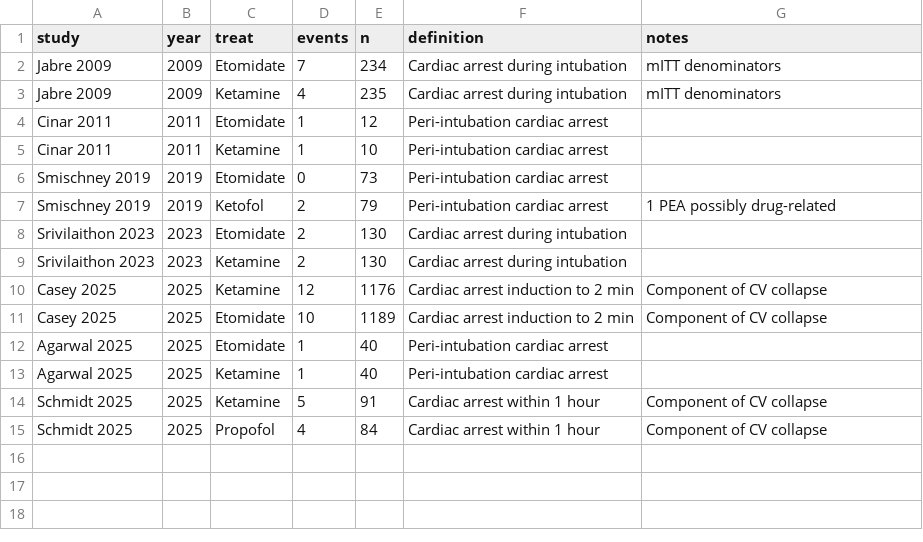
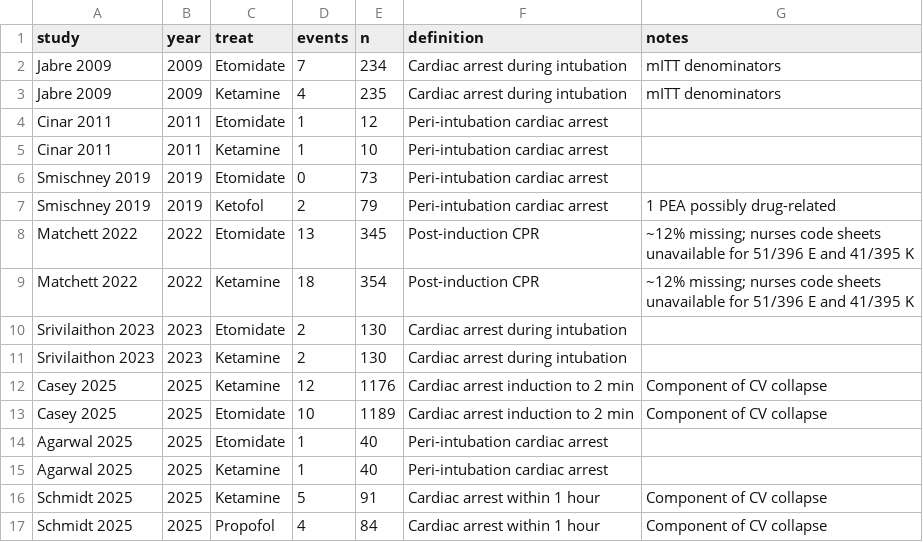
Before and after one commit to fzampier/intubation_drug_sr, a CSV file: data/cardiac_arrest.csv, drawn as a sheet.

```diff
--- a/data/cardiac_arrest.csv
+++ b/data/cardiac_arrest.csv
@@ -7,2 +7,4 @@ Smischney 2019,2019,Etomidate,0,73,Peri-intubation cardiac arrest,
 Smischney 2019,2019,Ketofol,2,79,Peri-intubation cardiac arrest,1 PEA possibly drug-related
+Matchett 2022,2022,Etomidate,13,345,Post-induction CPR,~12% missing; nurses code sheets unavailable for 51/396 E and 41/395 K
+Matchett 2022,2022,Ketamine,18,354,Post-induction CPR,~12% missing; nurses code sheets unavailable for 51/396 E and 41/395 K
 Srivilaithon 2023,2023,Etomidate,2,130,Cardiac arrest during intubation,
```
Also changed, not shown: data/vasopressor.csv, manuscript/league_table_cardiac_arrest.csv, 22 other files.
